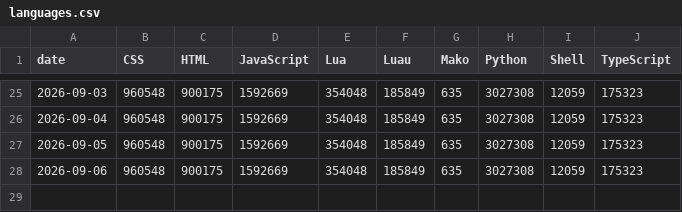
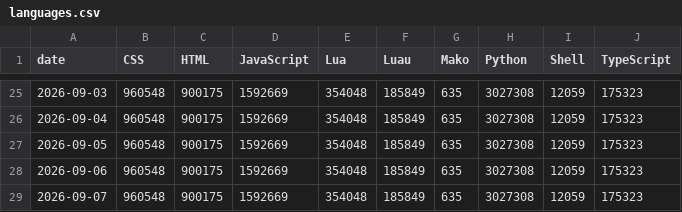
Before and after one commit to vanshrana21/daily-pulse, a CSV file: data/languages.csv, drawn as a sheet; only a part is shown, gaps mark what is left out.

Commit message:
data: update language mix

```diff
--- a/data/languages.csv
+++ b/data/languages.csv
@@ -28 +28,2 @@ date,CSS,HTML,JavaScript,Lua,Luau,Mako,Python,Shell,TypeScript
 2026-09-06,960548,900175,1592669,354048,185849,635,3027308,12059,175323
+2026-09-07,960548,900175,1592669,354048,185849,635,3027308,12059,175323
```
